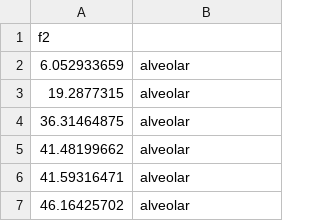
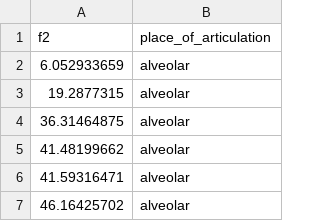
Before and after one commit to julian-vargo/r_graphing_tutorial, a CSV file: test_datasets/us_spanish_nasal_stops_violin.csv, drawn as a sheet; only a part is shown.

Commit message:
Update us_spanish_nasal_stops_violin.csv

```diff
--- a/test_datasets/us_spanish_nasal_stops_violin.csv
+++ b/test_datasets/us_spanish_nasal_stops_violin.csv
@@ -1,2 +1,2 @@
-f2,
+f2,place_of_articulation
 6.052933659,alveolar
```
